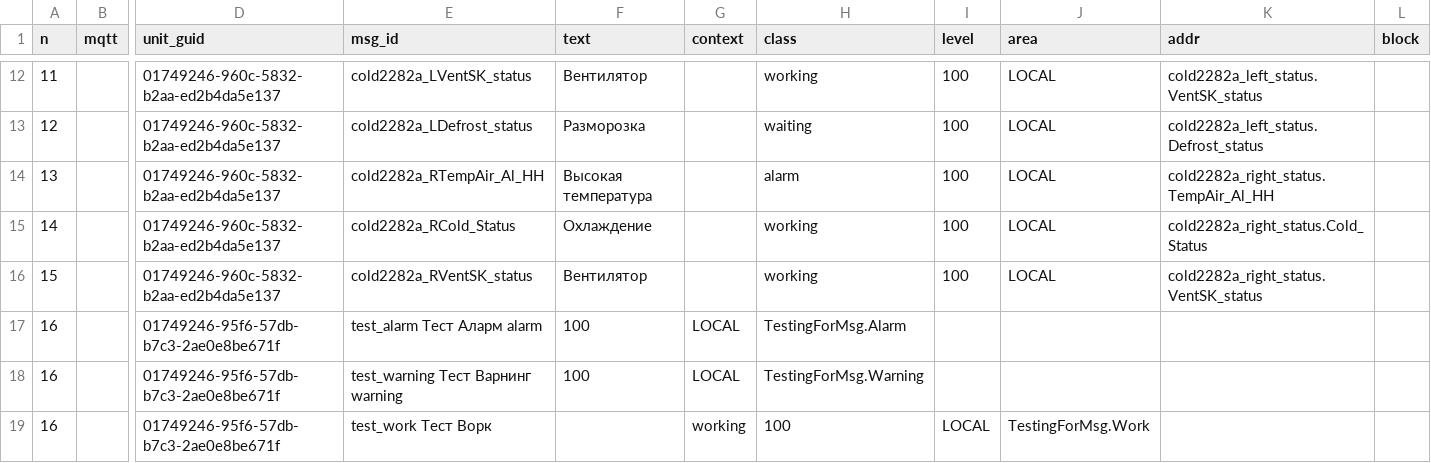
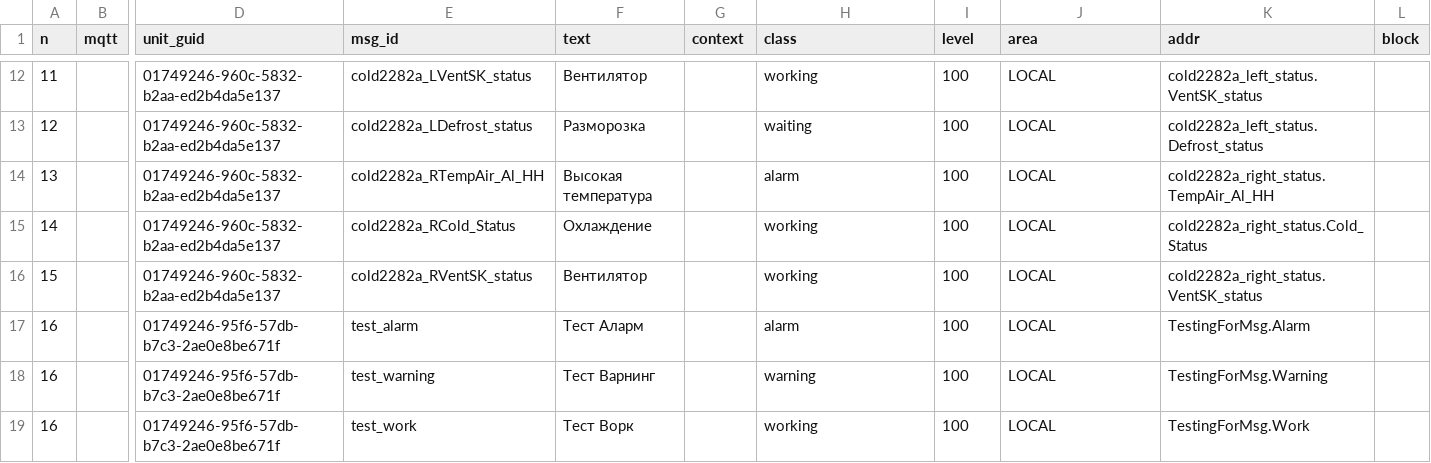
Before and after one commit to paniccaaa/test-task-biocad, a TSV file: input_files/1.tsv, drawn as a sheet; only a part is shown, gaps mark what is left out; the diff names each change by its address in the sheet, - before the commit and + after, or states it on an @@ line.

Commit message:
create funcs for insert data into db

```diff
--- a/input_files/1.tsv
+++ b/input_files/1.tsv
-E17 (msg_id): test_alarm Тест Аларм alarm
+E17 (msg_id): test_alarm
-F17 (text): 100
+F17 (text): Тест Аларм
-G17:G18 (context): LOCAL
+G17:G18 (context): (empty)
-H17 (class): TestingForMsg.Alarm
+H17 (class): alarm
-I17:I18 (level): (empty)
+I17:I18 (level): 100
-J17:J18 (area): (empty)
+J17:J18 (area): LOCAL
-K17 (addr): (empty)
+K17 (addr): TestingForMsg.Alarm
-E18 (msg_id): test_warning Тест Варнинг warning
+E18 (msg_id): test_warning
-F18 (text): 100
+F18 (text): Тест Варнинг
-H18 (class): TestingForMsg.Warning
+H18 (class): warning
-K18 (addr): (empty)
+K18 (addr): TestingForMsg.Warning
-E19 (msg_id): test_work Тест Ворк
+E19 (msg_id): test_work
-F19 (text): (empty)
+F19 (text): Тест Ворк
-G19 (context): working
+G19 (context): (empty)
-H19 (class): 100
+H19 (class): working
-I19 (level): LOCAL
+I19 (level): 100
-J19 (area): TestingForMsg.Work
+J19 (area): LOCAL
-K19 (addr): (empty)
+K19 (addr): TestingForMsg.Work
```
Also changed, not shown: 7 other files.
